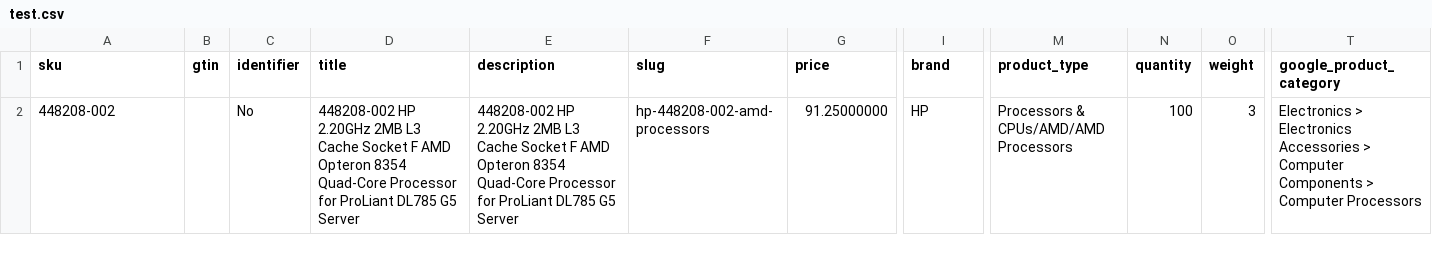
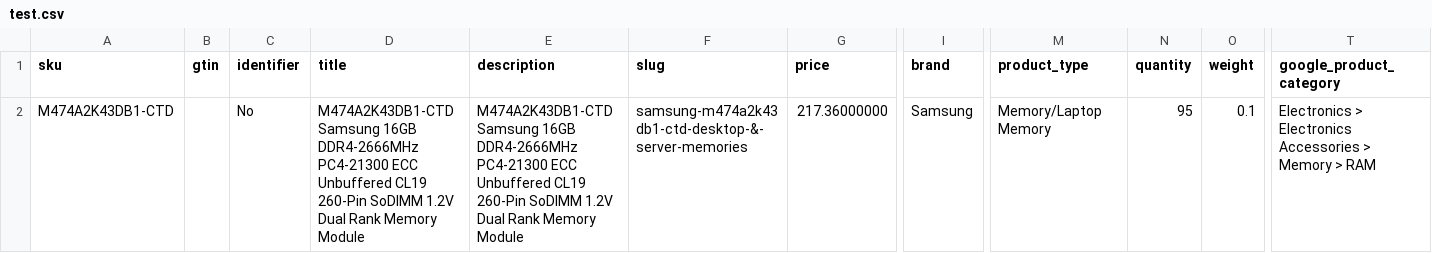
Before and after one commit to AbdullahTheDev/office_repo, a CSV file: project/storage/test.csv, drawn as a sheet; only a part is shown, gaps mark what is left out; the diff names each change by its address in the sheet, - before the commit and + after, or states it on an @@ line.

```diff
--- a/project/storage/test.csv
+++ b/project/storage/test.csv
-A2 (sku): 448208-002
+A2 (sku): M474A2K43DB1-CTD
-D2 (title): 448208-002 HP 2.20GHz 2MB L3 Cache Socket F AMD Opteron 8354 Quad-Core Processor for ProLiant DL785 G5 Server
+D2 (title): M474A2K43DB1-CTD Samsung 16GB DDR4-2666MHz PC4-21300 ECC Unbuffered CL19 260-Pin SoDIMM 1.2V Dual Rank Memory Module
-E2 (description): 448208-002 HP 2.20GHz 2MB L3 Cache Socket F AMD Opteron 8354 Quad-Core Processor for ProLiant DL785 G5 Server
+E2 (description): M474A2K43DB1-CTD Samsung 16GB DDR4-2666MHz PC4-21300 ECC Unbuffered CL19 260-Pin SoDIMM 1.2V Dual Rank Memory Module
-F2 (slug): hp-448208-002-amd-processors
+F2 (slug): samsung-m474a2k43db1-ctd-desktop-&-server-memories
-G2 (price): 91.25000000
+G2 (price): 217.36000000
-I2 (brand): HP
+I2 (brand): Samsung
-M2 (product_type): Processors & CPUs/AMD/AMD Processors
+M2 (product_type): Memory/Laptop Memory
-N2 (quantity): 100
+N2 (quantity): 95
-O2 (weight): 3
+O2 (weight): 0.1
-T2 (google_product_category): …Accessories > Computer Components > Computer Processors
+T2 (google_product_category): …Accessories > Memory > RAM
```
Also changed, not shown: 8 other files.
